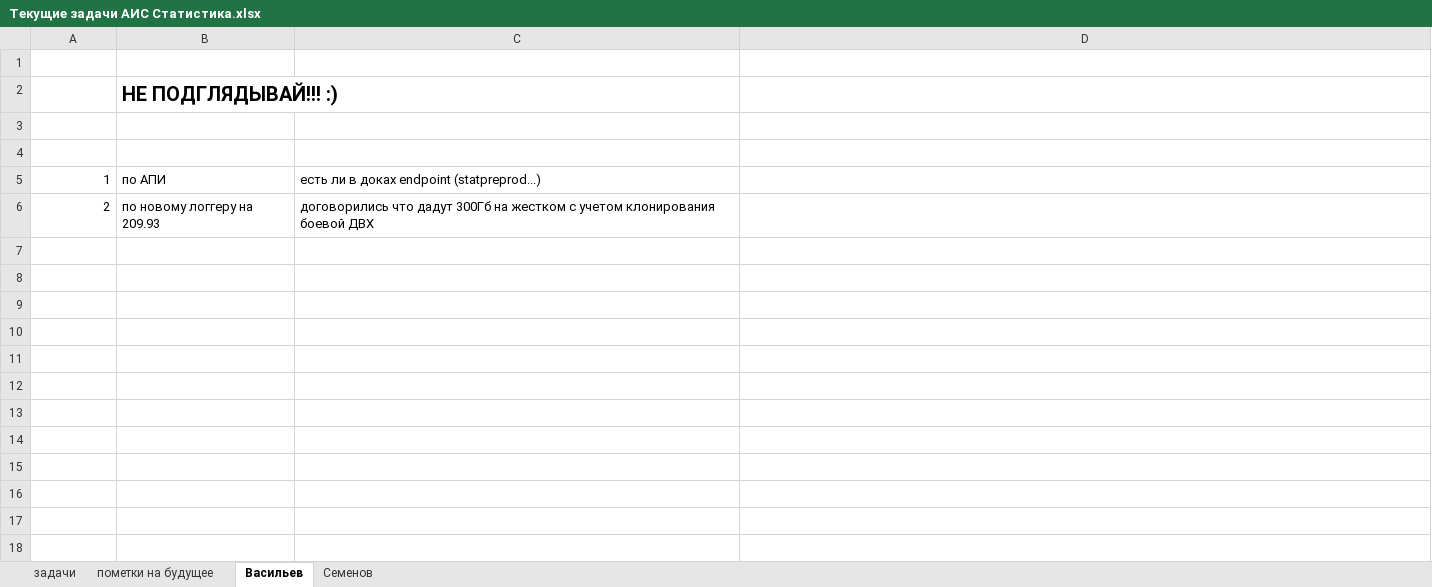
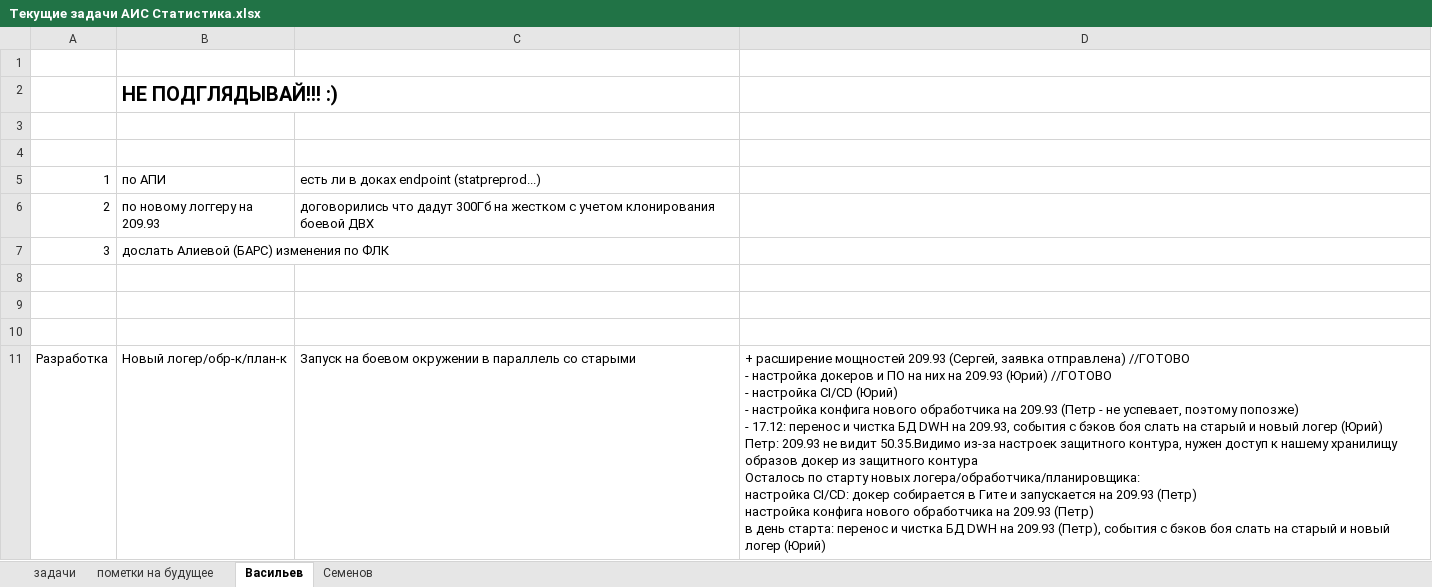
Before and after one commit to Revaldyo/test, an Excel workbook: Текущие задачи АИС Статистика.xlsx, sheet Васильев, drawn as a sheet; values as stored, in another font and other column widths than the file's, no borders; ↵ is a line break in a cell; the diff names each change by its address in the sheet, - before the commit and + after, or states it on an @@ line.

```diff
--- a/Текущие задачи АИС Статистика.xlsx (sheet Васильев)
+++ b/Текущие задачи АИС Статистика.xlsx (sheet Васильев)
+row 7: 3 | дослать Алиевой (БАРС) изменения по ФЛК
+row 8: (empty)
+row 9: (empty)
+row 10: (empty)
+row 11: Разработка | Новый логер/обр-к/план-к | Запуск на боевом окружении в параллель со старыми | + расширение мощностей 209.93 (Сергей, заявка отправлена) //ГОТОВО ↵ - настройка докеров и ПО на них на 209.93 (Юрий) //ГОТОВО ↵ - настройка CI/CD (Юрий) ↵ - настройка конфига нового обработчика на 209.93 (Петр - не успевает, поэтому попозже) ↵ - 17.12: перенос и чистка БД DWH на 209.93, события с бэков боя слать на старый и новый логер (Юрий) ↵ Петр: 209.93 не видит 50.35.Видимо из-за настроек защитного контура, нужен доступ к нашему хранилищу образов докер из защитного контура ↵ Осталось по старту новых логера/обработчика/планировщика: ↵ настройка CI/CD: докер собирается в Гите и запускается на 209.93 (Петр) ↵ настройка конфига нового обработчика на 209.93 (Петр) ↵ в день старта: перенос и чистка БД DWH на 209.93 (Петр), события с бэков боя слать на старый и новый логер (Юрий)
```
Also changed, not shown: sheet задачи, sheet пометки на будущее.
